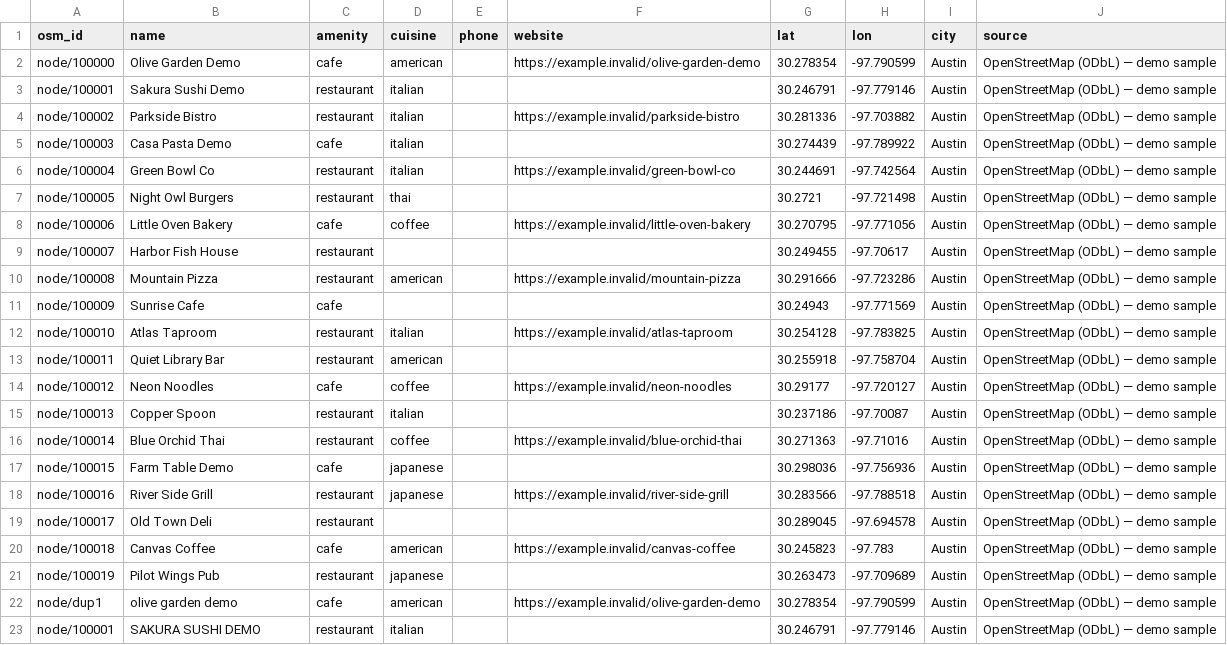
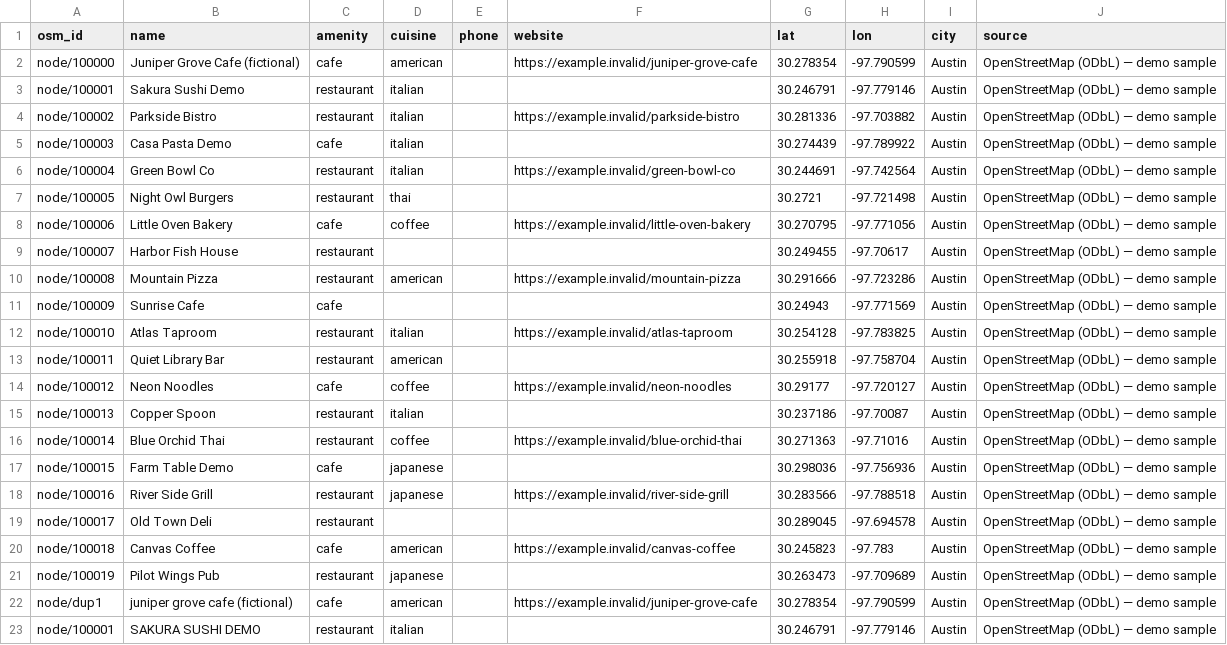
Before and after one commit to nyyoautomation/nyyoautomation, a CSV file: demos/lead-pipeline/data/raw_pois.csv, drawn as a sheet.

Commit message:
Lead demo: rename real-brand-like sample name to a clearly fictional one

```diff
--- a/demos/lead-pipeline/data/raw_pois.csv
+++ b/demos/lead-pipeline/data/raw_pois.csv
@@ -1,3 +1,3 @@
 osm_id,name,amenity,cuisine,phone,website,lat,lon,city,source
-node/100000,Olive Garden Demo,cafe,american,,https://example.invalid/olive-garden-demo,30.278354,-97.790599,Austin,OpenStreetMap (ODbL) — demo sample
+node/100000,Juniper Grove Cafe (fictional),cafe,american,,https://example.invalid/juniper-grove-cafe,30.278354,-97.790599,Austin,OpenStreetMap (ODbL) — demo sample
 node/100001,Sakura Sushi Demo,restaurant,italian,,,30.246791,-97.779146,Austin,OpenStreetMap (ODbL) — demo sample
@@ -21,3 +21,3 @@ node/100018,Canvas Coffee,cafe,american,,https://example.invalid/canvas-coffee,3
 node/100019,Pilot Wings Pub,restaurant,japanese,,,30.263473,-97.709689,Austin,OpenStreetMap (ODbL) — demo sample
-node/dup1, olive garden demo ,cafe,american,,https://example.invalid/olive-garden-demo,30.278354,-97.790599,Austin,OpenStreetMap (ODbL) — demo sample
+node/dup1, juniper grove cafe (fictional) ,cafe,american,,https://example.invalid/juniper-grove-cafe,30.278354,-97.790599,Austin,OpenStreetMap (ODbL) — demo sample
 node/100001,SAKURA SUSHI DEMO,restaurant,italian,,,30.246791,-97.779146,Austin,OpenStreetMap (ODbL) — demo sample
```
Also changed, not shown: demos/lead-pipeline/data/leads_clean.csv, 1 other file.
